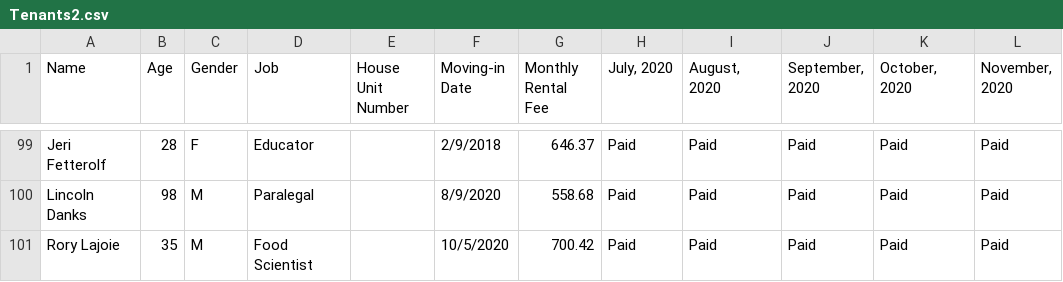
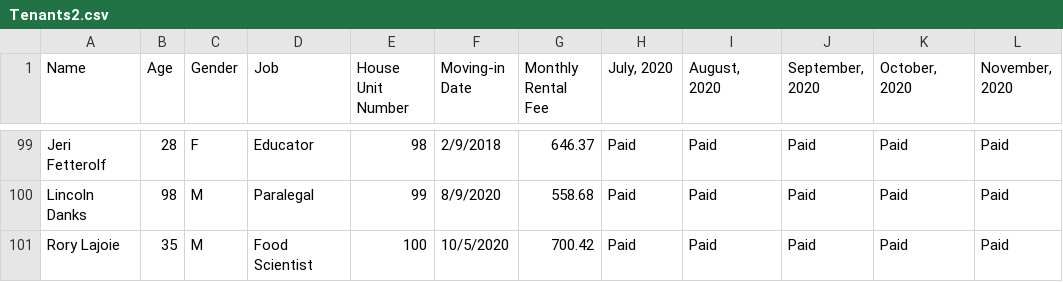
Before and after one commit to vandor5676/COMP3140_GroupProject, a CSV file: Tenants2.csv, drawn as a sheet; only a part is shown, gaps mark what is left out; the diff covers the shown part only; the diff names each change by its address in the sheet, - before the commit and + after, or states it on an @@ line.

```diff
--- a/Tenants2.csv
+++ b/Tenants2.csv
-E99 (House Unit Number): (empty)
+E99 (House Unit Number): 98
-E100 (House Unit Number): (empty)
+E100 (House Unit Number): 99
-E101 (House Unit Number): (empty)
+E101 (House Unit Number): 100
```
Also changed, not shown: 81 edited cells elsewhere in this file, Tenants.csv, 6 other files.
